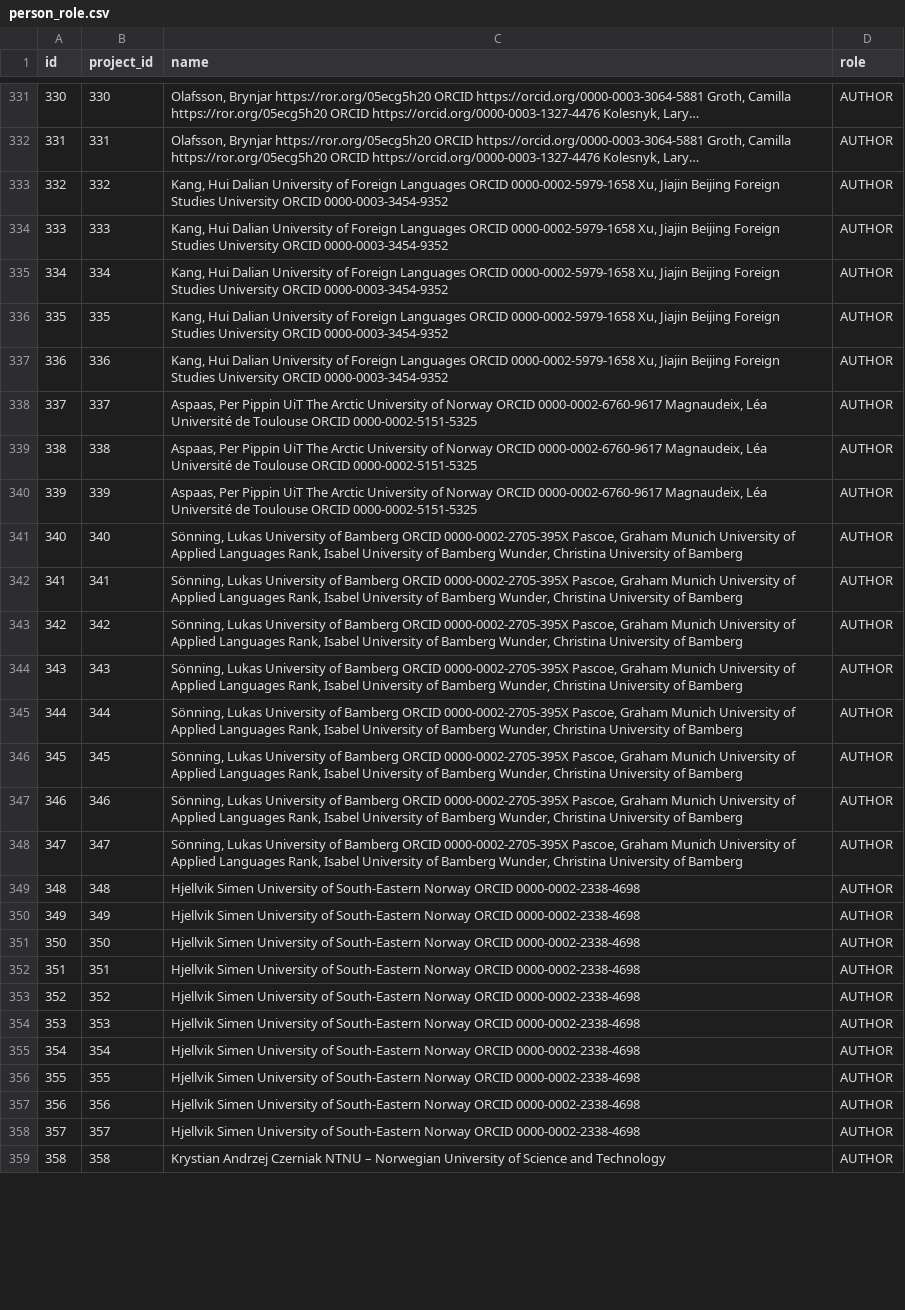
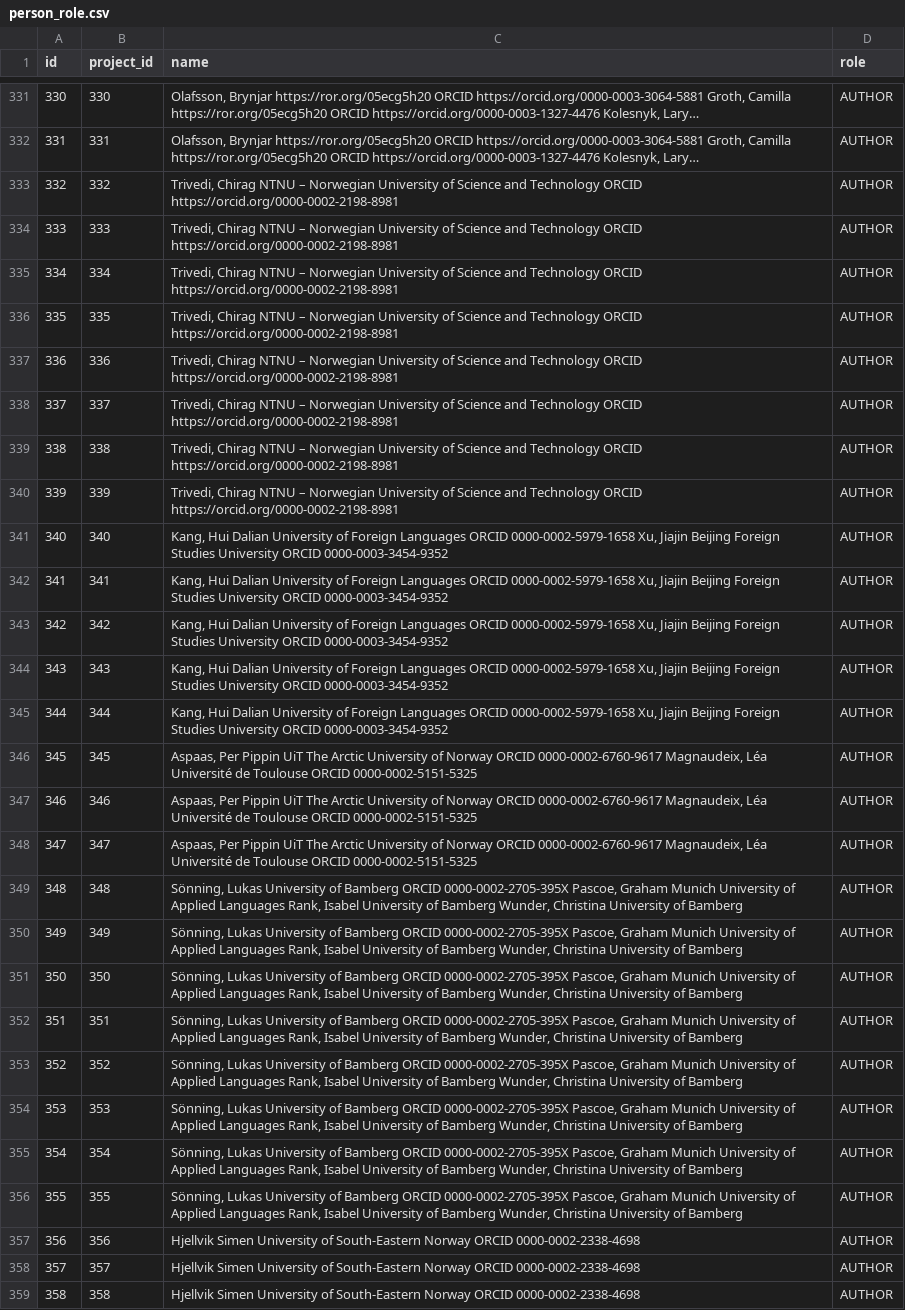
Before and after one commit to robayet002/Seeding-QDArchive, a CSV file: Database and CSV/exports/person_role.csv, drawn as a sheet; only a part is shown, gaps mark what is left out; long unchanged cells end in …; the diff covers the shown part only; the diff names each change by its address in the sheet, - before the commit and + after, or states it on an @@ line.

```diff
--- a/Database and CSV/exports/person_role.csv
+++ b/Database and CSV/exports/person_role.csv
-C333:C337 (name): Kang, Hui Dalian University of Foreign Languages ORCID 0000-0002-5979-1658 Xu, Jiajin Beijing Foreign Studies University ORCID 0000-0003-3454-9352
+C333:C337 (name): Trivedi, Chirag NTNU – Norwegian University of Science and Technology ORCID https://orcid.org/0000-0002-2198-8981
-C338:C340 (name): Aspaas, Per Pippin UiT The Arctic University of Norway ORCID 0000-0002-6760-9617 Magnaudeix, Léa Université de Toulouse ORCID 0000-0002-5151-5325
+C338:C340 (name): Trivedi, Chirag NTNU – Norwegian University of Science and Technology ORCID https://orcid.org/0000-0002-2198-8981
-C341:C345 (name): Sönning, Lukas University of Bamberg ORCID 0000-0002-2705-395X Pascoe, Graham Munich University of Applied Languages Rank, Isabel University of Bamberg Wunder, Christina University of Bamberg
+C341:C345 (name): Kang, Hui Dalian University of Foreign Languages ORCID 0000-0002-5979-1658 Xu, Jiajin Beijing Foreign Studies University ORCID 0000-0003-3454-9352
-C346:C348 (name): Sönning, Lukas University of Bamberg ORCID 0000-0002-2705-395X Pascoe, Graham Munich University of Applied Languages Rank, Isabel University of Bamberg Wunder, Christina University of Bamberg
+C346:C348 (name): Aspaas, Per Pippin UiT The Arctic University of Norway ORCID 0000-0002-6760-9617 Magnaudeix, Léa Université de Toulouse ORCID 0000-0002-5151-5325
-C349:C356 (name): Hjellvik Simen University of South-Eastern Norway ORCID 0000-0002-2338-4698
+C349:C356 (name): Sönning, Lukas University of Bamberg ORCID 0000-0002-2705-395X Pascoe, Graham Munich University of Applied Languages Rank, Isabel University of Bamberg Wunder, Christina University of Bamberg
-C359 (name): Krystian Andrzej Czerniak NTNU – Norwegian University of Science and Technology
+C359 (name): Hjellvik Simen University of South-Eastern Norway ORCID 0000-0002-2338-4698
```
Also changed, not shown: 8 added rows and 46 edited cells elsewhere in this file, Database and CSV/exports/keywords.csv, Database and CSV/exports/licenses.csv, 6 other files.
